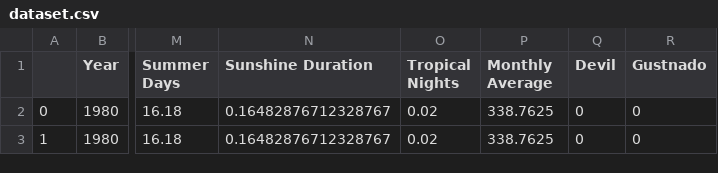
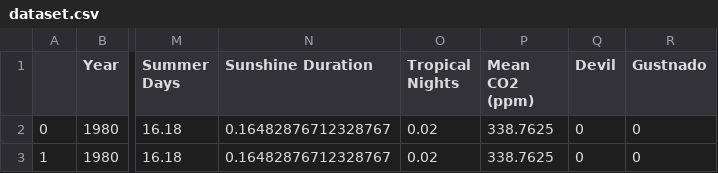
Before and after one commit to jo-atanacio/Thesis, a CSV file: working_data/dataset.csv (was dataset.csv), drawn as a sheet; only a part is shown, gaps mark what is left out; the diff names each change by its address in the sheet, - before the commit and + after, or states it on an @@ line.

Commit message:
Updated code to match new folders and columns

```diff
--- a/dataset.csv
+++ b/working_data/dataset.csv
-P1: Monthly Average
+P1: Mean CO2 (ppm)
```
Also changed, not shown: 3 other files.
